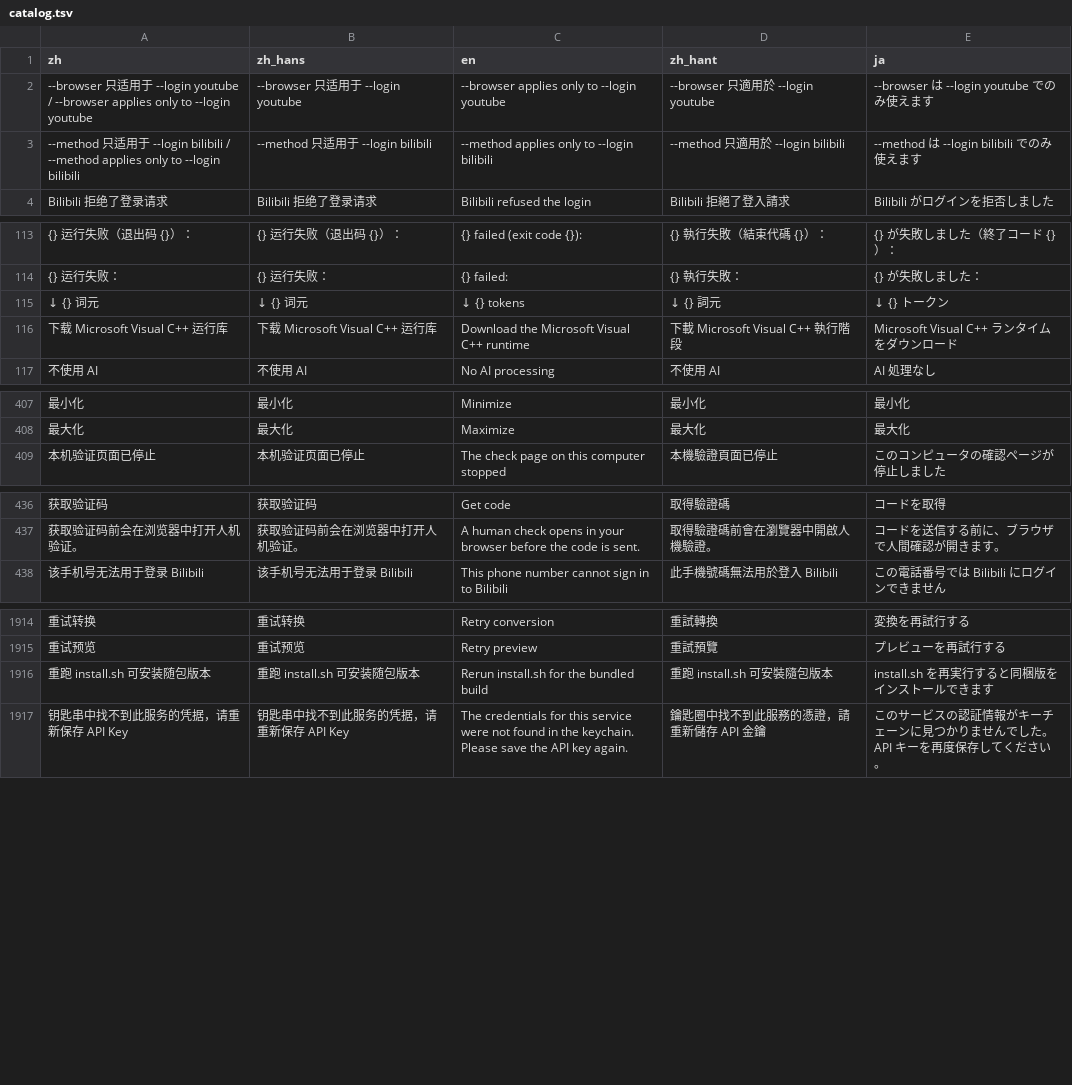
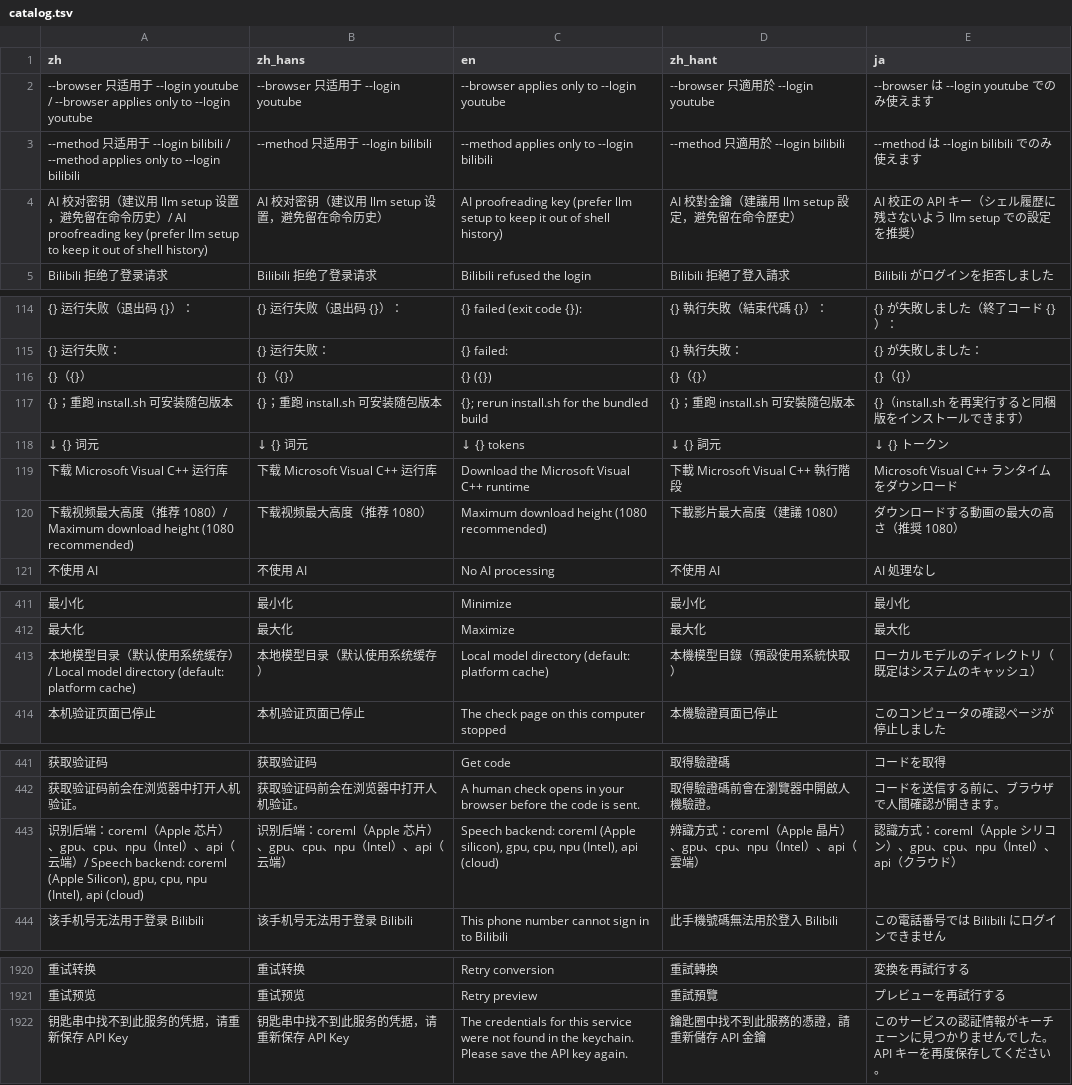
Before and after one commit to mizorewww/course2md, a TSV file: i18n/catalog.tsv, drawn as a sheet; only a part is shown, gaps mark what is left out; removed rows and columns are numbered as before the commit, all else as after; the diff names each change by its address in the sheet, - before the commit and + after, or states it on an @@ line.

```diff
--- a/i18n/catalog.tsv
+++ b/i18n/catalog.tsv
+row 4: AI 校对密钥（建议用 llm setup 设置，避免留在命令历史）/ AI proofreading key (prefer llm setup to keep it out of shell history) | AI 校对密钥（建议用 llm setup 设置，避免留在命令历史） | AI proofreading key (prefer llm setup to keep it out of shell history) | AI 校對金鑰（建議用 llm setup 設定，避免留在命令歷史） | AI 校正の API キー（シェル履歴に残さないよう llm setup での設定を推奨）
+row 116: {}（{}） | {}（{}） | {} ({}) | {}（{}） | {}（{}）
+row 117: {}；重跑 install.sh 可安装随包版本 | {}；重跑 install.sh 可安装随包版本 | {}; rerun install.sh for the bundled build | {}；重跑 install.sh 可安裝隨包版本 | {}（install.sh を再実行すると同梱版をインストールできます）
+row 120: 下载视频最大高度（推荐 1080）/ Maximum download height (1080 recommended) | 下载视频最大高度（推荐 1080） | Maximum download height (1080 recommended) | 下載影片最大高度（建議 1080） | ダウンロードする動画の最大の高さ（推奨 1080）
+row 413: 本地模型目录（默认使用系统缓存）/ Local model directory (default: platform cache) | 本地模型目录（默认使用系统缓存） | Local model directory (default: platform cache) | 本機模型目錄（預設使用系統快取） | ローカルモデルのディレクトリ（既定はシステムのキャッシュ）
+row 443: 识别后端：coreml（Apple 芯片）、gpu、cpu、npu（Intel）、api（云端）/ Speech backend: coreml (Apple Silicon), gpu, cpu, npu (Intel), api (cloud) | 识别后端：coreml（Apple 芯片）、gpu、cpu、npu（Intel）、api（云端） | Speech backend: coreml (Apple silicon), gpu, cpu, npu (Intel), api (cloud) | 辨識方式：coreml（Apple 晶片）、gpu、cpu、npu（Intel）、api（雲端） | 認識方式：coreml（Apple シリコン）、gpu、cpu、npu（Intel）、api（クラウド）
-row 1916: 重跑 install.sh 可安装随包版本 | 重跑 install.sh 可安装随包版本 | Rerun install.sh for the bundled build | 重跑 install.sh 可安裝隨包版本 | install.sh を再実行すると同梱版をインストールできます
```
Also changed, not shown: 2 other files.
